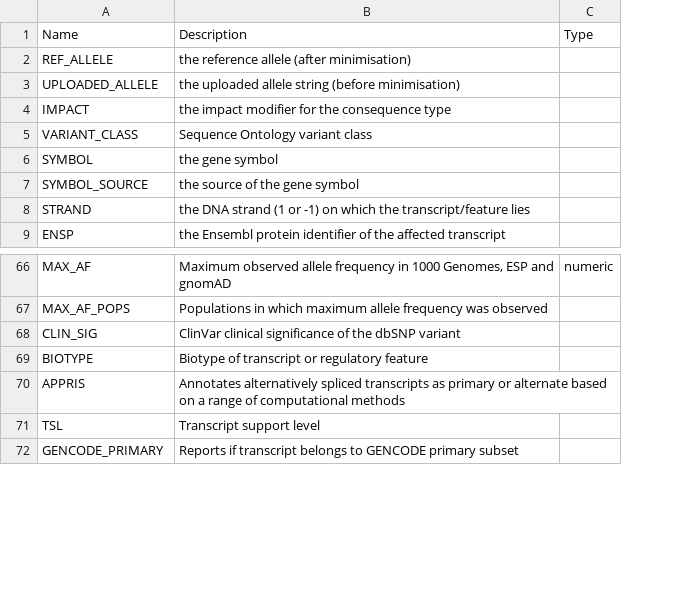
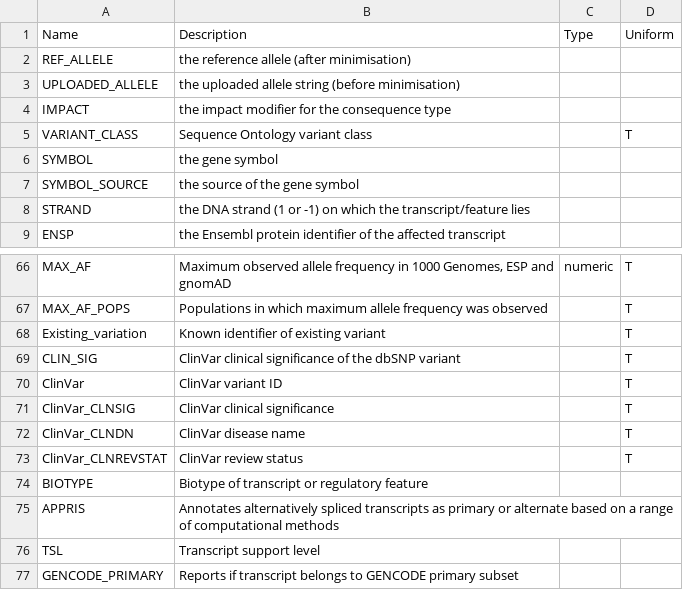
Before and after one commit to zhengxwen/GDSAnnotator, a CSV file: inst/extdata/vep_output_format.csv, drawn as a sheet; only a part is shown, gaps mark what is left out; the diff covers the shown part only; the diff names each change by its address in the sheet, - before the commit and + after, or states it on an @@ line.

```diff
--- a/inst/extdata/vep_output_format.csv
+++ b/inst/extdata/vep_output_format.csv
+column D (Uniform), row 5: T; rows 66-67: T | T; row 69: T
+row 68: Existing_variation | Known identifier of existing variant |  | T
+row 70: ClinVar | ClinVar variant ID |  | T
+row 71: ClinVar_CLNSIG | ClinVar clinical significance |  | T
+row 72: ClinVar_CLNDN | ClinVar disease name |  | T
+row 73: ClinVar_CLNREVSTAT | ClinVar review status |  | T
```
Also changed, not shown: 21 added rows elsewhere in this file.
